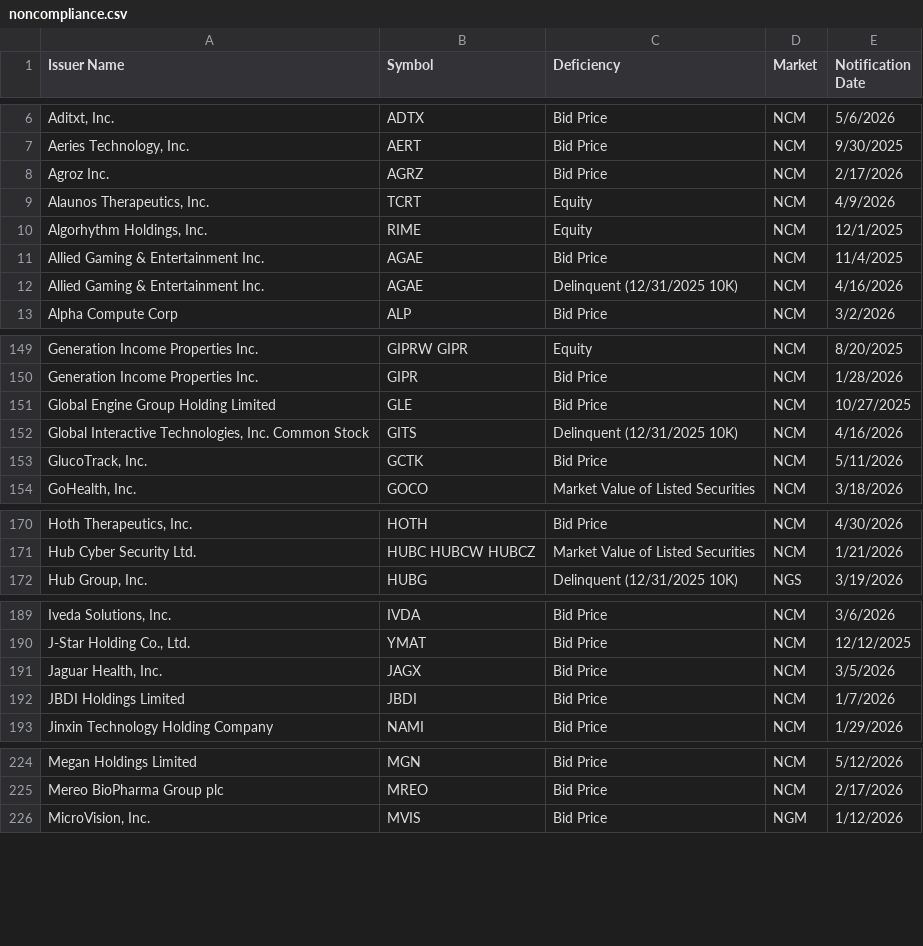
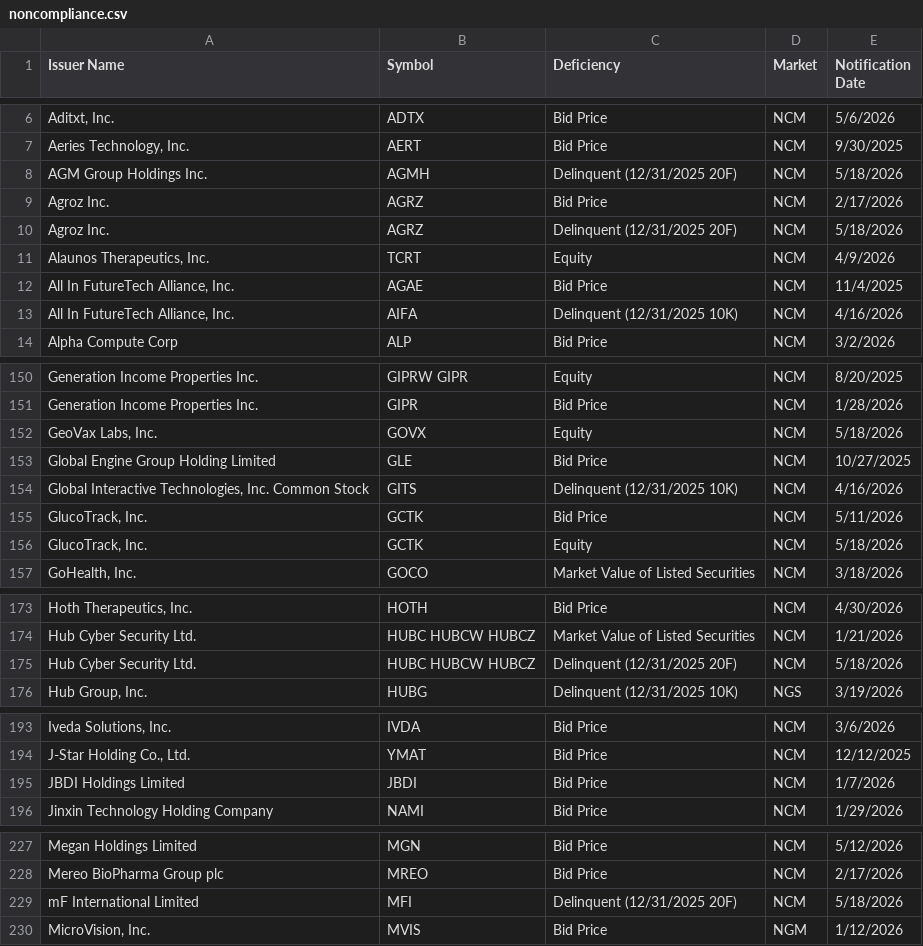
Before and after one commit to ieattokens/noncompliance, a CSV file: noncompliance.csv, drawn as a sheet; only a part is shown, gaps mark what is left out; the diff covers the shown part only.

```diff
--- a/noncompliance.csv
+++ b/noncompliance.csv
@@ -7,7 +7,8 @@
 "Aeries Technology, Inc.","AERT","Bid Price","NCM","9/30/2025"
+"AGM Group Holdings Inc.","AGMH","Delinquent (12/31/2025 20F)","NCM","5/18/2026"
 "Agroz Inc.","AGRZ","Bid Price","NCM","2/17/2026"
+"Agroz Inc.","AGRZ","Delinquent (12/31/2025 20F)","NCM","5/18/2026"
 "Alaunos Therapeutics, Inc.","TCRT","Equity","NCM","4/9/2026"
-"Algorhythm Holdings, Inc.","RIME","Equity","NCM","12/1/2025"
-"Allied Gaming & Entertainment Inc.","AGAE","Bid Price","NCM","11/4/2025"
-"Allied Gaming & Entertainment Inc.","AGAE","Delinquent (12/31/2025 10K)","NCM","4/16/2026"
+"All In FutureTech Alliance, Inc.","AGAE","Bid Price","NCM","11/4/2025"
+"All In FutureTech Alliance, Inc.","AIFA","Delinquent (12/31/2025 10K)","NCM","4/16/2026"
 "Alpha Compute Corp ","ALP","Bid Price","NCM","3/2/2026"
@@ -150,2 +151,3 @@
 "Generation Income Properties Inc.","GIPR","Bid Price","NCM","1/28/2026"
+"GeoVax Labs, Inc.","GOVX","Equity","NCM","5/18/2026"
 "Global Engine Group Holding Limited","GLE","Bid Price","NCM","10/27/2025"
@@ -153,2 +155,3 @@
 "GlucoTrack, Inc.","GCTK","Bid Price","NCM","5/11/2026"
+"GlucoTrack, Inc.","GCTK","Equity","NCM","5/18/2026"
 "GoHealth, Inc.","GOCO","Market Value of Listed Securities","NCM","3/18/2026"
@@ -171,2 +174,3 @@
 "Hub Cyber Security Ltd.","HUBC HUBCW HUBCZ","Market Value of Listed Securities","NCM","1/21/2026"
+"Hub Cyber Security Ltd.","HUBC HUBCW HUBCZ","Delinquent (12/31/2025 20F)","NCM","5/18/2026"
 "Hub Group, Inc.","HUBG","Delinquent (12/31/2025 10K)","NGS","3/19/2026"
@@ -190,3 +194,2 @@
 "J-Star Holding Co., Ltd.","YMAT","Bid Price","NCM","12/12/2025"
-"Jaguar Health, Inc.","JAGX","Bid Price","NCM","3/5/2026"
 "JBDI Holdings Limited","JBDI","Bid Price","NCM","1/7/2026"
@@ -225,2 +228,3 @@
 "Mereo BioPharma Group plc","MREO","Bid Price","NCM","2/17/2026"
+"mF International Limited","MFI","Delinquent (12/31/2025 20F)","NCM","5/18/2026"
 "MicroVision, Inc.","MVIS","Bid Price","NGM","1/12/2026"
```
Also changed, not shown: 1 added row and 2 removed rows elsewhere in this file, 1 other file.
